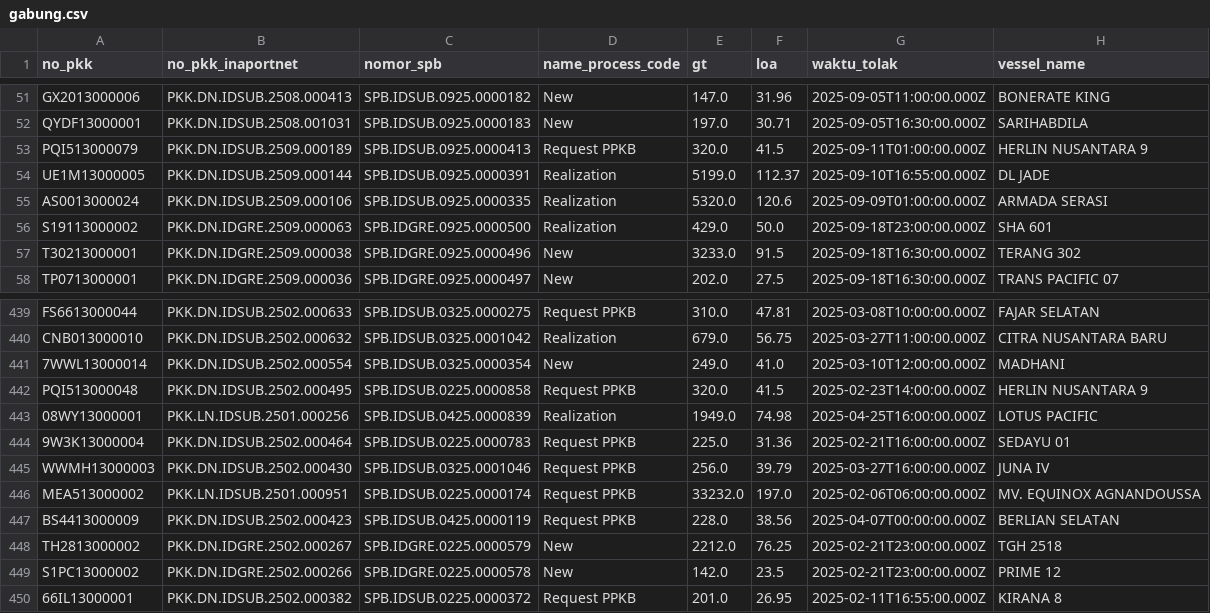
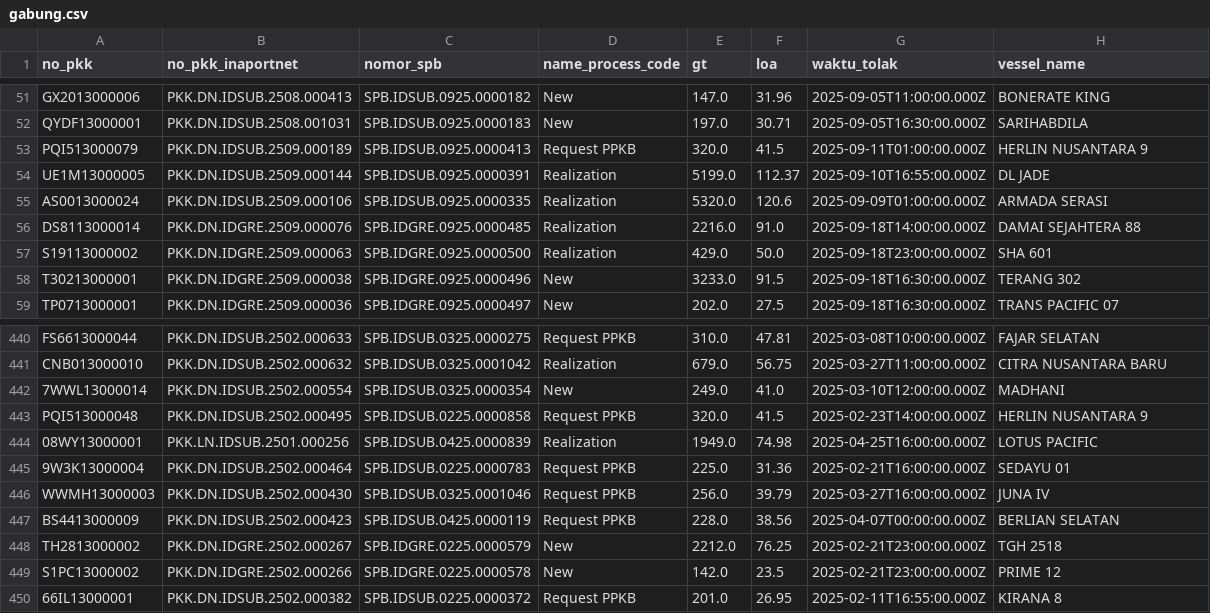
Before and after one commit to Hadi197/Outstanding, a CSV file: gabung.csv, drawn as a sheet; only a part is shown, gaps mark what is left out.

```diff
--- a/gabung.csv
+++ b/gabung.csv
@@ -55,2 +55,3 @@ UE1M13000005,PKK.DN.IDSUB.2509.000144,SPB.IDSUB.0925.0000391,Realization,5199.0,
 AS0013000024,PKK.DN.IDSUB.2509.000106,SPB.IDSUB.0925.0000335,Realization,5320.0,120.6,2025-09-09T01:00:00.000Z,ARMADA SERASI
+DS8113000014,PKK.DN.IDGRE.2509.000076,SPB.IDGRE.0925.0000485,Realization,2216.0,91.0,2025-09-18T14:00:00.000Z,DAMAI SEJAHTERA 88
 S19113000002,PKK.DN.IDGRE.2509.000063,SPB.IDGRE.0925.0000500,Realization,429.0,50.0,2025-09-18T23:00:00.000Z,SHA 601
@@ -445,3 +446,2 @@ PQI513000048,PKK.DN.IDSUB.2502.000495,SPB.IDSUB.0225.0000858,Request PPKB,320.0,
 WWMH13000003,PKK.DN.IDSUB.2502.000430,SPB.IDSUB.0325.0001046,Request PPKB,256.0,39.79,2025-03-27T16:00:00.000Z,JUNA IV
-MEA513000002,PKK.LN.IDSUB.2501.000951,SPB.IDSUB.0225.0000174,Request PPKB,33232.0,197.0,2025-02-06T06:00:00.000Z,MV. EQUINOX AGNANDOUSSA
 BS4413000009,PKK.DN.IDSUB.2502.000423,SPB.IDSUB.0425.0000119,Request PPKB,228.0,38.56,2025-04-07T00:00:00.000Z,BERLIAN SELATAN
```
Also changed, not shown: 2 other files.
